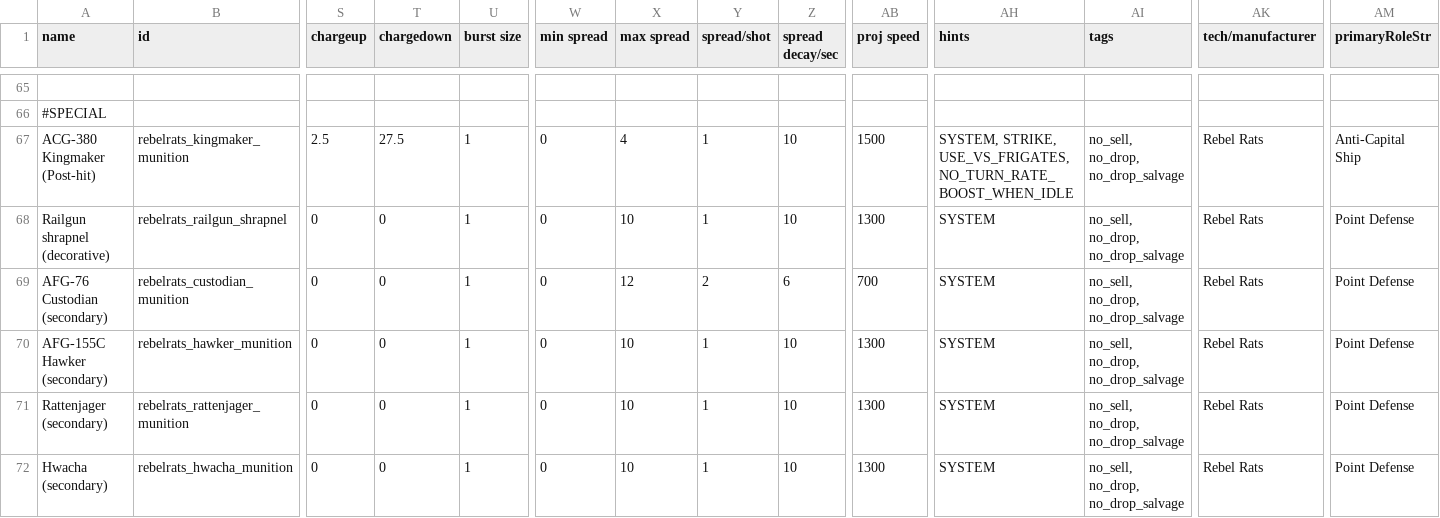
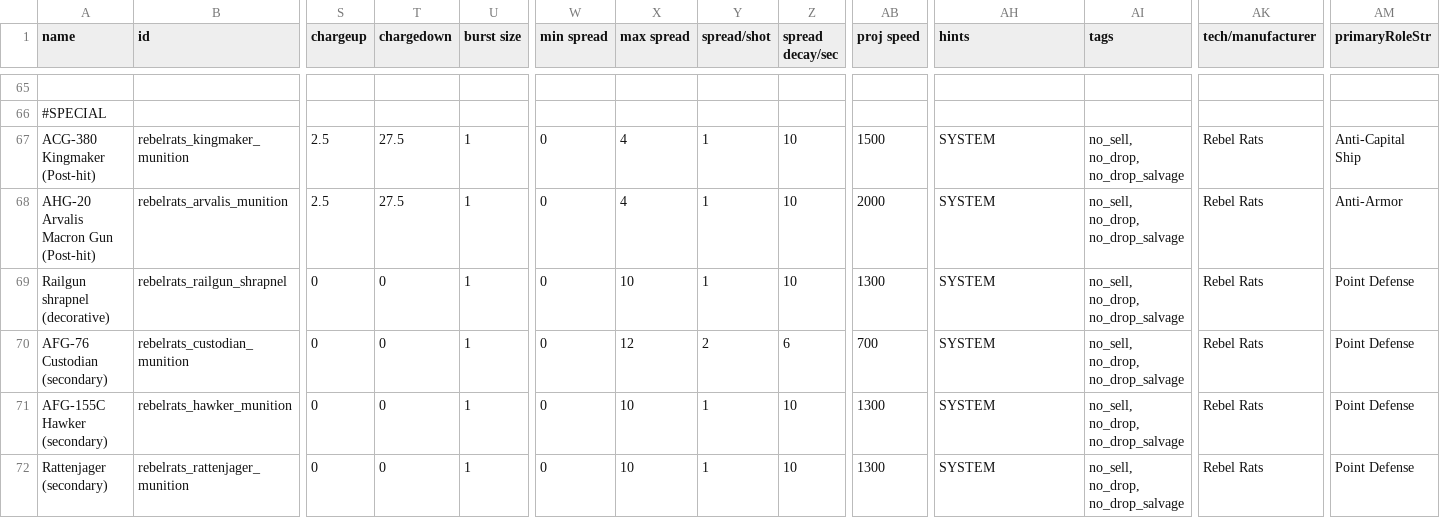
Before and after one commit to masterraven19/Rebel-Rats, a CSV file: data/weapons/weapon_data.csv, drawn as a sheet; only a part is shown, gaps mark what is left out; the shorter side is filled out with more unchanged rows; rows hold the shown columns only; the diff names each change by its address in the sheet, - before the commit and + after, or states it on an @@ line.

```diff
--- a/data/weapons/weapon_data.csv
+++ b/data/weapons/weapon_data.csv
-AH67 (hints): SYSTEM, STRIKE, USE_VS_FRIGATES, NO_TURN_RATE_BOOST_WHEN_IDLE
+AH67 (hints): SYSTEM
+row 68: AHG-20 Arvalis Macron Gun (Post-hit) | rebelrats_arvalis_munition | 2.5 | 27.5 | 1 | 0 | 4 | 1 | 10 | 2000 | SYSTEM | no_sell, no_drop, no_drop_salvage | Rebel Rats | Anti-Armor
```
Also changed, not shown: 7 other files.
